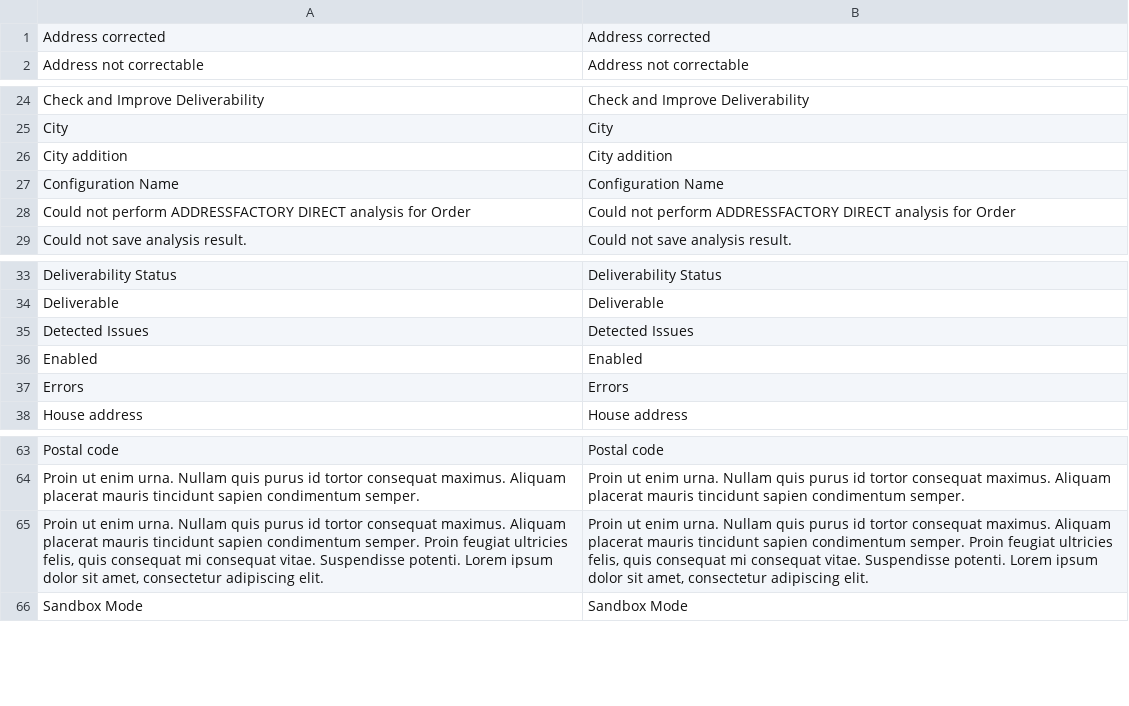
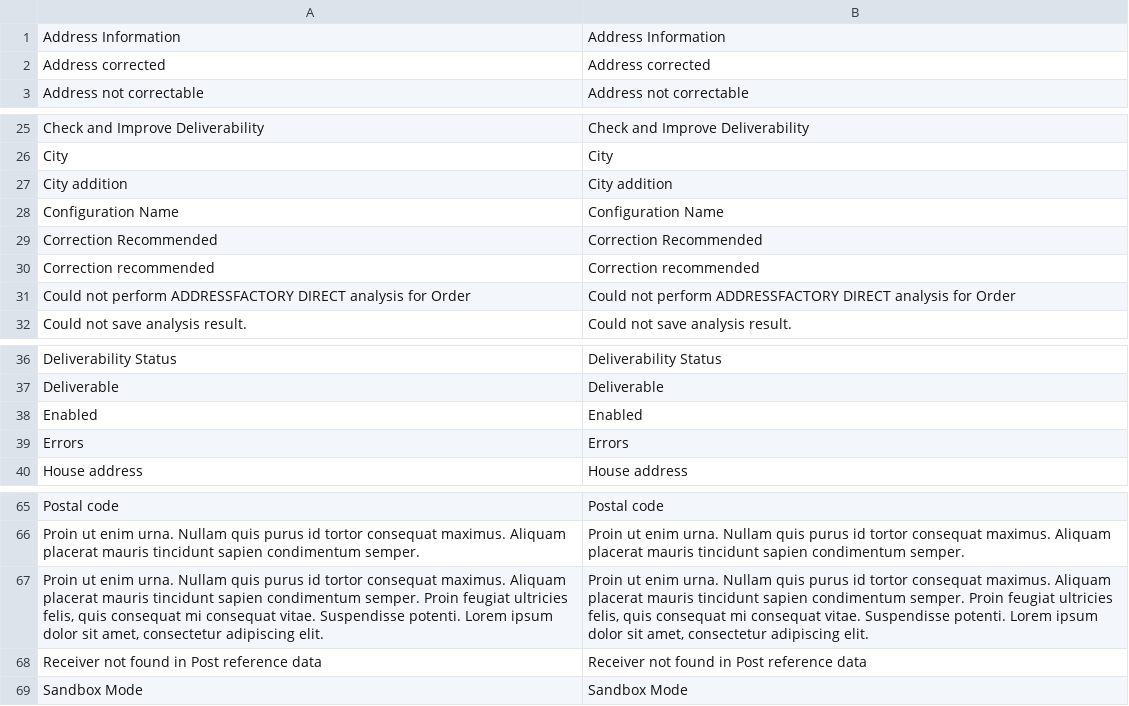
Before and after one commit to netresearch/deutschepost-module-addressfactory-m2, a CSV file: i18n/en_US.csv, drawn as a sheet; only a part is shown, gaps mark what is left out; removed rows and columns are numbered as before the commit, all else as after; the diff names each change by its address in the sheet, - before the commit and + after, or states it on an @@ line.

Commit message:
PDTWO-100: Introduce CORRECTION_REQUIRED status and score, improve score calculation

```diff
--- a/i18n/en_US.csv
+++ b/i18n/en_US.csv
+row 1: Address Information | Address Information
+row 29: Correction Recommended | Correction Recommended
+row 30: Correction recommended | Correction recommended
-row 35: Detected Issues | Detected Issues
+row 68: Receiver not found in Post reference data | Receiver not found in Post reference data
```
Also changed, not shown: i18n/de_DE.csv, 9 other files.
